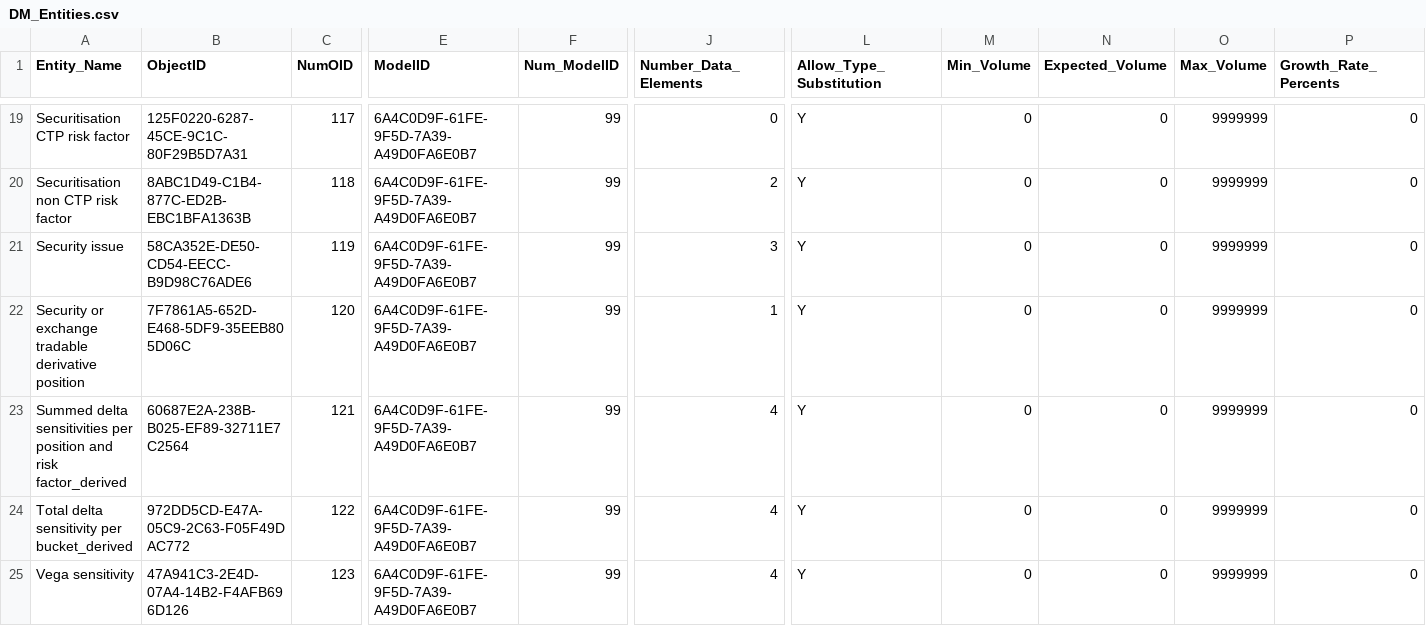
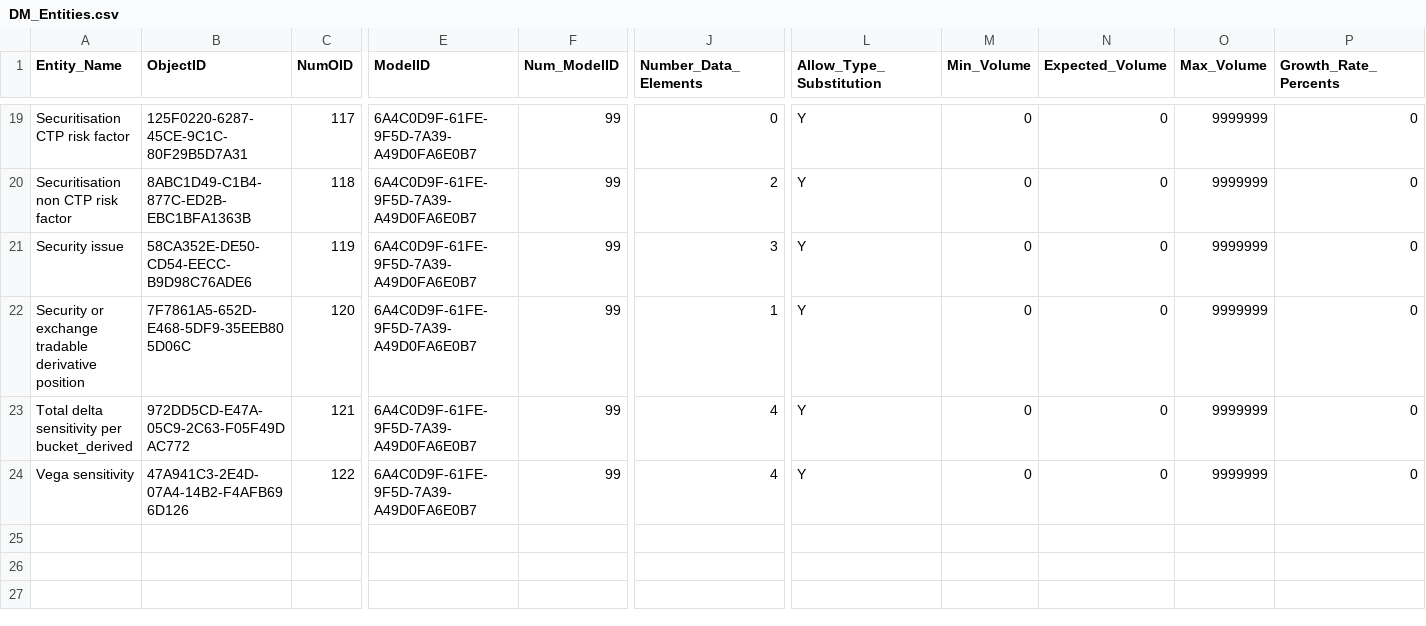
Before and after one commit to eclipse/efbt, a CSV file: openregspecs/python/resources/DM_Entities.csv, drawn as a sheet; only a part is shown, gaps mark what is left out; removed rows and columns are numbered as before the commit, all else as after; rows hold the shown columns only; the diff names each change by its address in the sheet, - before the commit and + after, or states it on an @@ line.

```diff
--- a/openregspecs/python/resources/DM_Entities.csv
+++ b/openregspecs/python/resources/DM_Entities.csv
-row 23: Summed delta sensitivities per position and risk factor_derived | 60687E2A-238B-B025-EF89-32711E7C2564 | 121 | 6A4C0D9F-61FE-9F5D-7A39-A49D0FA6E0B7 | 99 | 4 | Y | 0 | 0 | 9999999 | 0
-C23 (NumOID): 122
+C23 (NumOID): 121
-C24 (NumOID): 123
+C24 (NumOID): 122
```
Also changed, not shown: openregspecs/python/resources/DM_Attributes.csv, openregspecs/python/resources/DM_Relations.csv.
